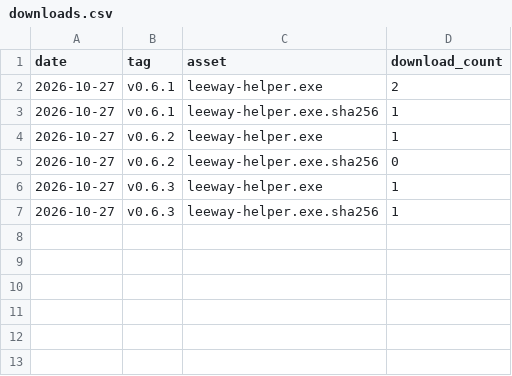
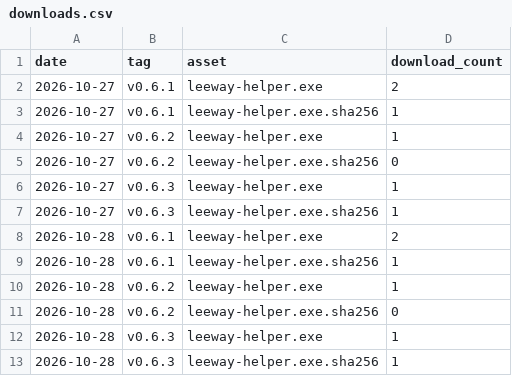
Before and after one commit to donasman/leeway, a CSV file: data/downloads.csv, drawn as a sheet; the diff names each change by its address in the sheet, - before the commit and + after, or states it on an @@ line.

```diff
--- a/data/downloads.csv
+++ b/data/downloads.csv
+row 8: 2026-10-28 | v0.6.1 | leeway-helper.exe | 2
+row 9: 2026-10-28 | v0.6.1 | leeway-helper.exe.sha256 | 1
+row 10: 2026-10-28 | v0.6.2 | leeway-helper.exe | 1
+row 11: 2026-10-28 | v0.6.2 | leeway-helper.exe.sha256 | 0
+row 12: 2026-10-28 | v0.6.3 | leeway-helper.exe | 1
+row 13: 2026-10-28 | v0.6.3 | leeway-helper.exe.sha256 | 1
```
Also changed, not shown: 1 other file.
